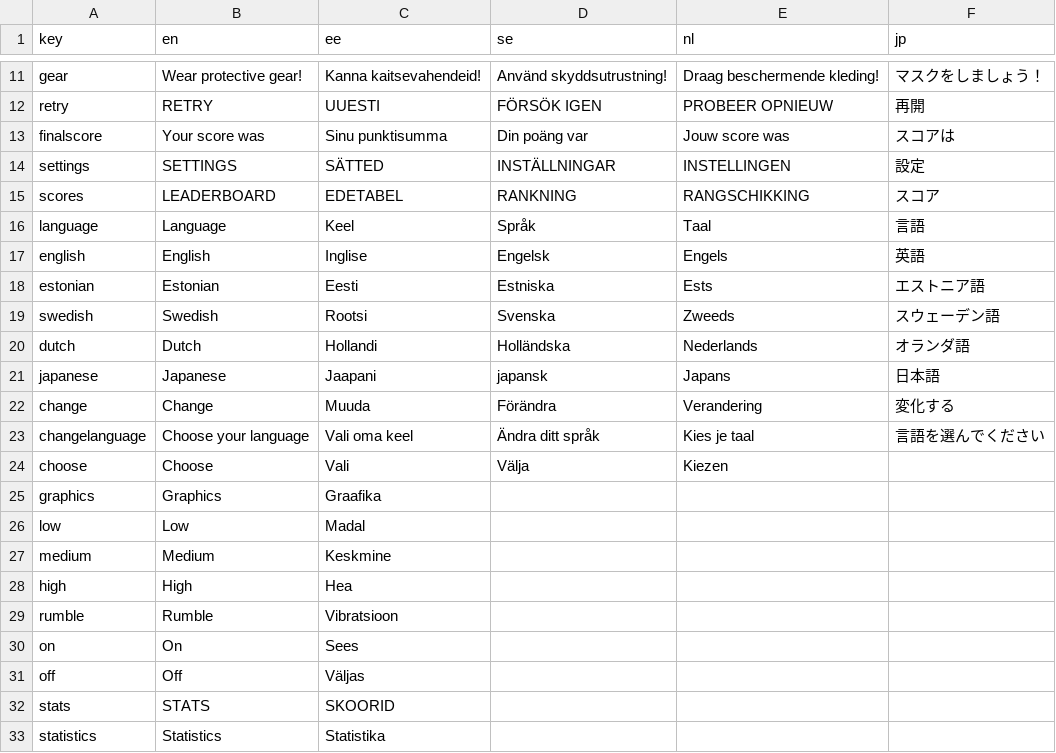
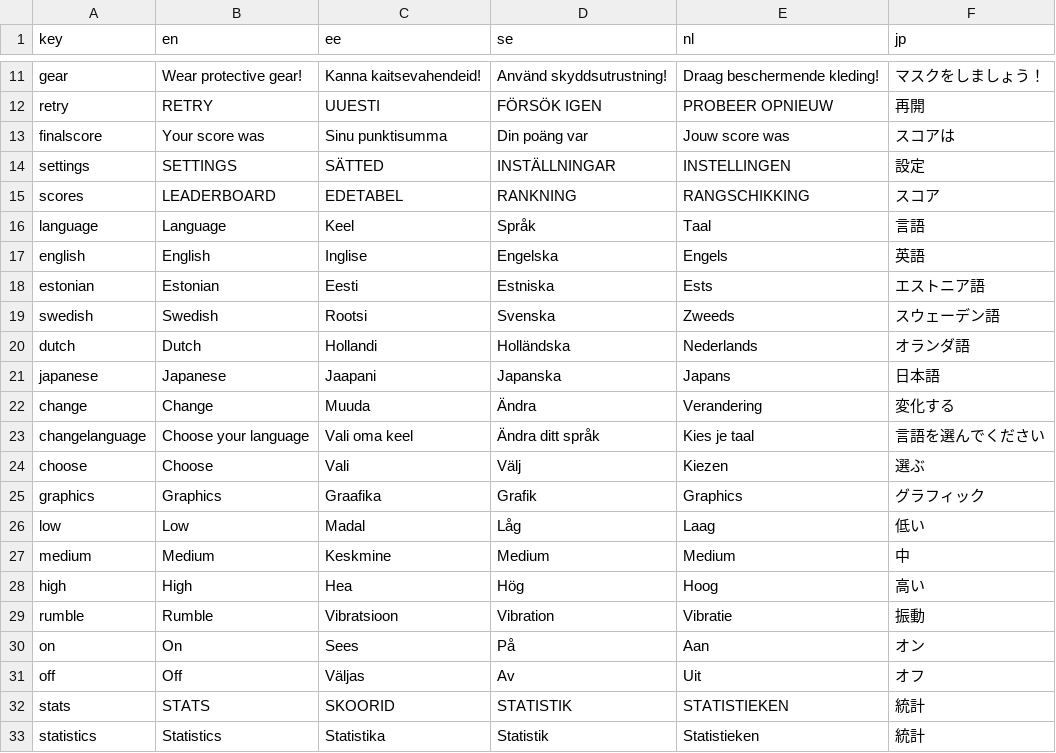
Before and after one commit to MartinViidik/QuarantineJam, a CSV file: Assets/Resources/Localization/localisation.csv, drawn as a sheet; only a part is shown, gaps mark what is left out; the diff covers the shown part only.

```diff
--- a/Assets/Resources/Localization/localisation.csv
+++ b/Assets/Resources/Localization/localisation.csv
@@ -16,3 +16,3 @@
 "language","Language","Keel","Språk","Taal","言語"
-"english","English","Inglise","Engelsk","Engels","英語"
+"english","English","Inglise","Engelska","Engels","英語"
 "estonian","Estonian","Eesti","Estniska","Ests","エストニア語"
@@ -20,14 +20,14 @@
 "dutch","Dutch","Hollandi","Holländska","Nederlands","オランダ語"
-"japanese","Japanese","Jaapani","japansk","Japans","日本語"
-"change","Change","Muuda","Förändra","Verandering","変化する"
+"japanese","Japanese","Jaapani","Japanska","Japans","日本語"
+"change","Change","Muuda","Ändra","Verandering","変化する"
 "changelanguage","Choose your language","Vali oma keel","Ändra ditt språk","Kies je taal","言語を選んでください"
-"choose","Choose","Vali","Välja","Kiezen"
-"graphics","Graphics","Graafika"
-"low","Low","Madal"
-"medium","Medium","Keskmine"
-"high","High","Hea"
-"rumble","Rumble","Vibratsioon"
-"on","On","Sees"
-"off","Off","Väljas"
-"stats","STATS","SKOORID"
-"statistics","Statistics","Statistika"
+"choose","Choose","Vali","Välj","Kiezen","選ぶ"
+"graphics","Graphics","Graafika","Grafik","Graphics","グラフィック"
+"low","Low","Madal","Låg","Laag","低い"
+"medium","Medium","Keskmine","Medium","Medium","中"
+"high","High","Hea","Hög","Hoog","高い"
+"rumble","Rumble","Vibratsioon","Vibration","Vibratie","振動"
+"on","On","Sees","På","Aan","オン"
+"off","Off","Väljas","Av","Uit","オフ"
+"stats","STATS","SKOORID","STATISTIK","STATISTIEKEN","統計"
+"statistics","Statistics","Statistika","Statistik","Statistieken","統計"
```
Also changed, not shown: 61 edited cells elsewhere in this file, 8 other files.
